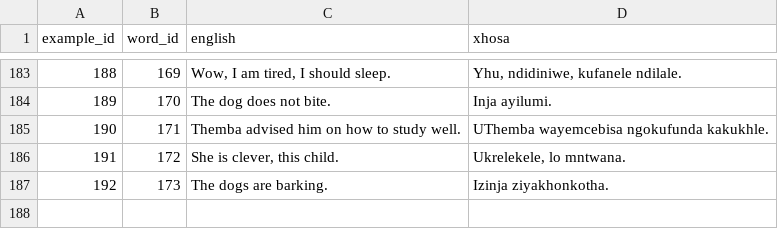
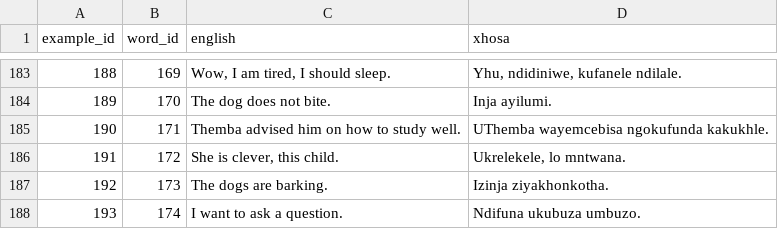
Before and after one commit to IsiXhosa-click/database, a CSV file: examples.csv, drawn as a sheet; only a part is shown, gaps mark what is left out; the diff names each change by its address in the sheet, - before the commit and + after, or states it on an @@ line.

```diff
--- a/examples.csv
+++ b/examples.csv
+row 188: 193 | 174 | I want to ask a question. | Ndifuna ukubuza umbuzo.
```
Also changed, not shown: words.csv.
